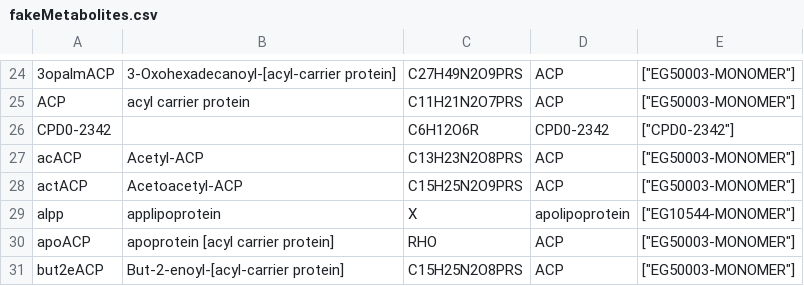
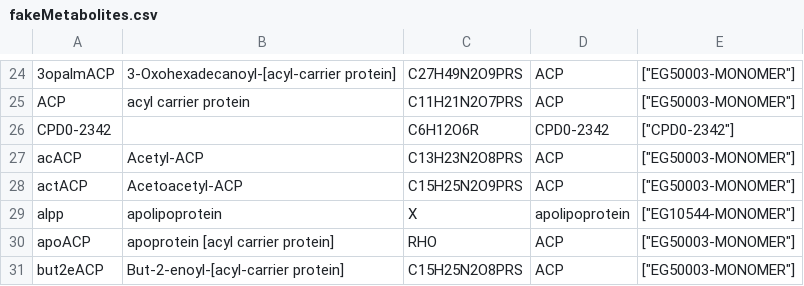
Before and after one commit to CovertLab/WholeCellEcoliRelease, a CSV file: data/intermediate/fakeMetabolites.csv, drawn as a sheet; only a part is shown, gaps mark what is left out; the diff names each change by its address in the sheet, - before the commit and + after, or states it on an @@ line.

```diff
--- a/data/intermediate/fakeMetabolites.csv
+++ b/data/intermediate/fakeMetabolites.csv
-B29: applipoprotein
+B29: apolipoprotein
```
